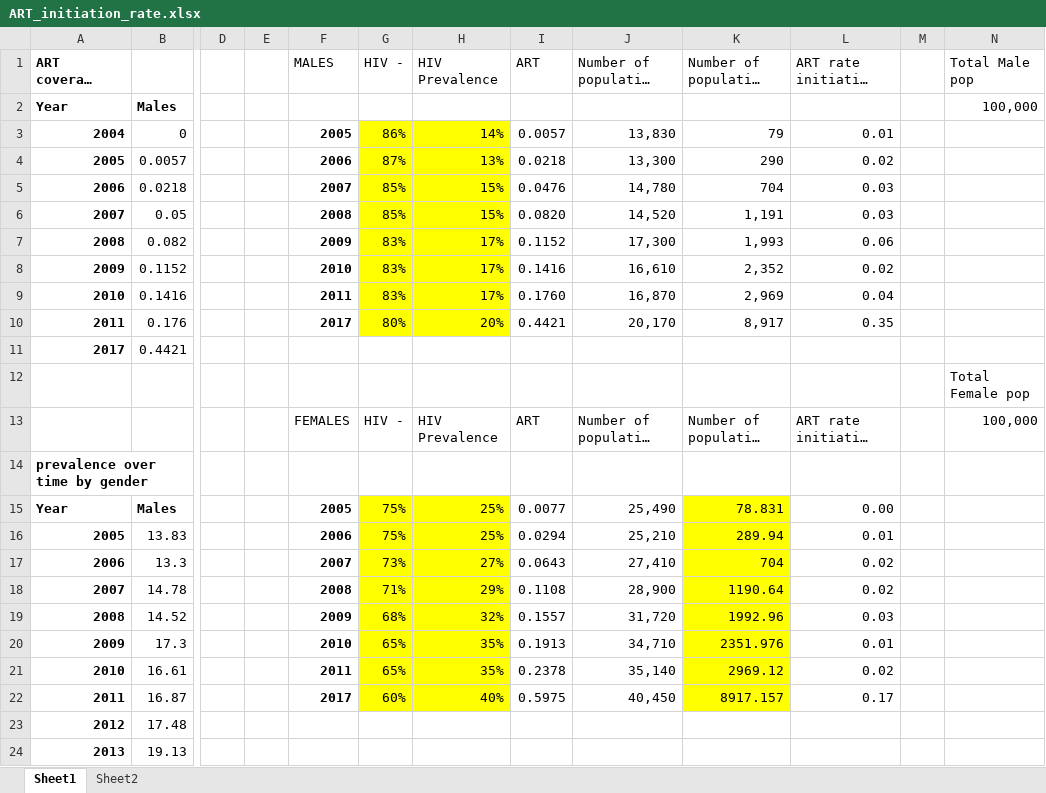
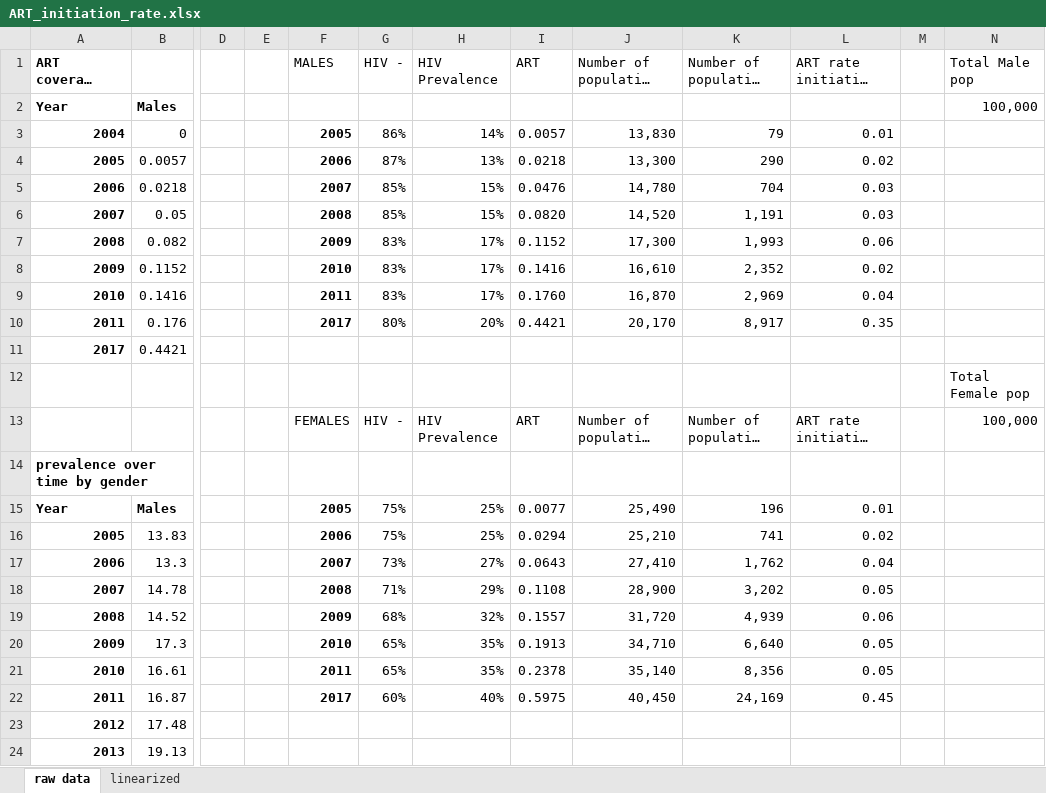
Before and after one commit to cgreene3/dynamic_transmission_model_HIV_TB_KZN_SA, an Excel workbook: param_files/ART_initiation_rate.xlsx, sheet raw data, drawn as a sheet; only a part is shown, gaps mark what is left out; long unchanged cells end in …; values as stored, in another font and other column widths than the file's, no borders; the diff names each change by its address in the sheet, - before the commit and + after, or states it on an @@ line.

Commit message:
add ART initiation rates

```diff
--- a/param_files/ART_initiation_rate.xlsx (sheet raw data)
+++ b/param_files/ART_initiation_rate.xlsx (sheet raw data)
-sheet tab: Sheet1
+sheet tab: raw data
-sheet tab: Sheet2
+sheet tab: linearized
-G3:H10 fill: #FFFF00
+G3:H10 fill: none
-G15:H22 fill: #FFFF00
+G15:H22 fill: none
-K15 (Number of population (ART)): 78.831
+K15 (Number of population (ART)): 196
-K15:K22 fill: #FFFF00
+K15:K22 fill: none
-L15 (ART rate initiation (eta_3,4)): 0.00
+L15 (ART rate initiation (eta_3,4)): 0.01
-K16 (Number of population (ART)): 289.94
+K16 (Number of population (ART)): 741
-L16 (ART rate initiation (eta_3,4)): 0.01
+L16 (ART rate initiation (eta_3,4)): 0.02
-K17 (Number of population (ART)): 704
+K17 (Number of population (ART)): 1,762
-L17 (ART rate initiation (eta_3,4)): 0.02
+L17 (ART rate initiation (eta_3,4)): 0.04
-K18 (Number of population (ART)): 1190.64
+K18 (Number of population (ART)): 3,202
-L18 (ART rate initiation (eta_3,4)): 0.02
+L18 (ART rate initiation (eta_3,4)): 0.05
-K19 (Number of population (ART)): 1992.96
+K19 (Number of population (ART)): 4,939
-L19 (ART rate initiation (eta_3,4)): 0.03
+L19 (ART rate initiation (eta_3,4)): 0.06
-K20 (Number of population (ART)): 2351.976
+K20 (Number of population (ART)): 6,640
-L20 (ART rate initiation (eta_3,4)): 0.01
+L20 (ART rate initiation (eta_3,4)): 0.05
-K21 (Number of population (ART)): 2969.12
+K21 (Number of population (ART)): 8,356
-L21 (ART rate initiation (eta_3,4)): 0.02
+L21 (ART rate initiation (eta_3,4)): 0.05
-K22 (Number of population (ART)): 8917.157
+K22 (Number of population (ART)): 24,169
-L22 (ART rate initiation (eta_3,4)): 0.17
+L22 (ART rate initiation (eta_3,4)): 0.45
```
